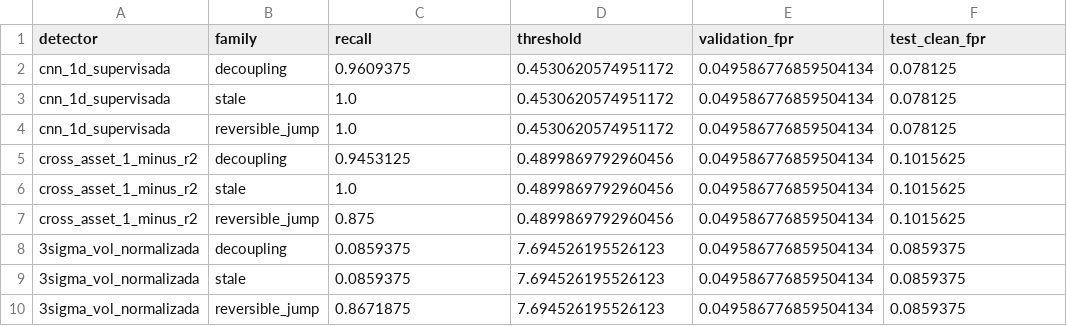
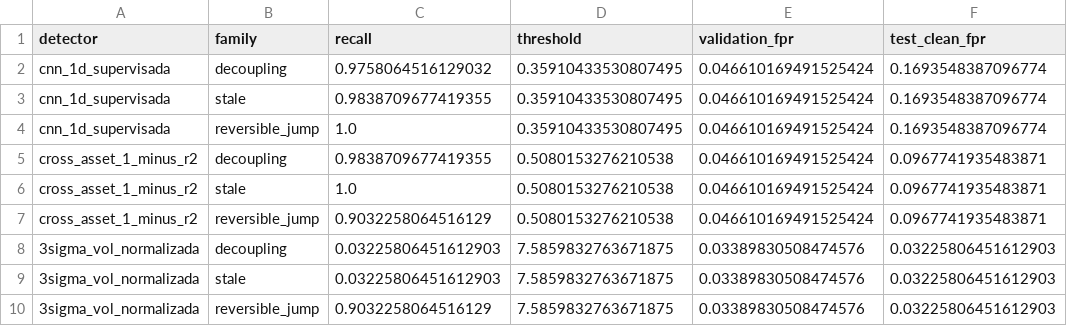
Before and after one commit to WadieIune/brent-capsule, a CSV file: results/reports/dq_cnn1d_supervised/scores.csv, drawn as a sheet.

```diff
--- a/results/reports/dq_cnn1d_supervised/scores.csv
+++ b/results/reports/dq_cnn1d_supervised/scores.csv
@@ -1,10 +1,10 @@
 detector,family,recall,threshold,validation_fpr,test_clean_fpr
-cnn_1d_supervisada,decoupling,0.9609375,0.4530620574951172,0.049586776859504134,0.078125
-cnn_1d_supervisada,stale,1.0,0.4530620574951172,0.049586776859504134,0.078125
-cnn_1d_supervisada,reversible_jump,1.0,0.4530620574951172,0.049586776859504134,0.078125
-cross_asset_1_minus_r2,decoupling,0.9453125,0.4899869792960456,0.049586776859504134,0.1015625
-cross_asset_1_minus_r2,stale,1.0,0.4899869792960456,0.049586776859504134,0.1015625
-cross_asset_1_minus_r2,reversible_jump,0.875,0.4899869792960456,0.049586776859504134,0.1015625
-3sigma_vol_normalizada,decoupling,0.0859375,7.694526195526123,0.049586776859504134,0.0859375
-3sigma_vol_normalizada,stale,0.0859375,7.694526195526123,0.049586776859504134,0.0859375
-3sigma_vol_normalizada,reversible_jump,0.8671875,7.694526195526123,0.049586776859504134,0.0859375
+cnn_1d_supervisada,decoupling,0.9758064516129032,0.35910433530807495,0.046610169491525424,0.1693548387096774
+cnn_1d_supervisada,stale,0.9838709677419355,0.35910433530807495,0.046610169491525424,0.1693548387096774
+cnn_1d_supervisada,reversible_jump,1.0,0.35910433530807495,0.046610169491525424,0.1693548387096774
+cross_asset_1_minus_r2,decoupling,0.9838709677419355,0.5080153276210538,0.046610169491525424,0.0967741935483871
+cross_asset_1_minus_r2,stale,1.0,0.5080153276210538,0.046610169491525424,0.0967741935483871
+cross_asset_1_minus_r2,reversible_jump,0.9032258064516129,0.5080153276210538,0.046610169491525424,0.0967741935483871
+3sigma_vol_normalizada,decoupling,0.03225806451612903,7.5859832763671875,0.03389830508474576,0.03225806451612903
+3sigma_vol_normalizada,stale,0.03225806451612903,7.5859832763671875,0.03389830508474576,0.03225806451612903
+3sigma_vol_normalizada,reversible_jump,0.9032258064516129,7.5859832763671875,0.03389830508474576,0.03225806451612903
```
Also changed, not shown: results/reports/dq_cnn1d_supervised_seed123/scores.csv, results/reports/dq_cnn1d_supervised_seed71/scores.csv, 8 other files.
